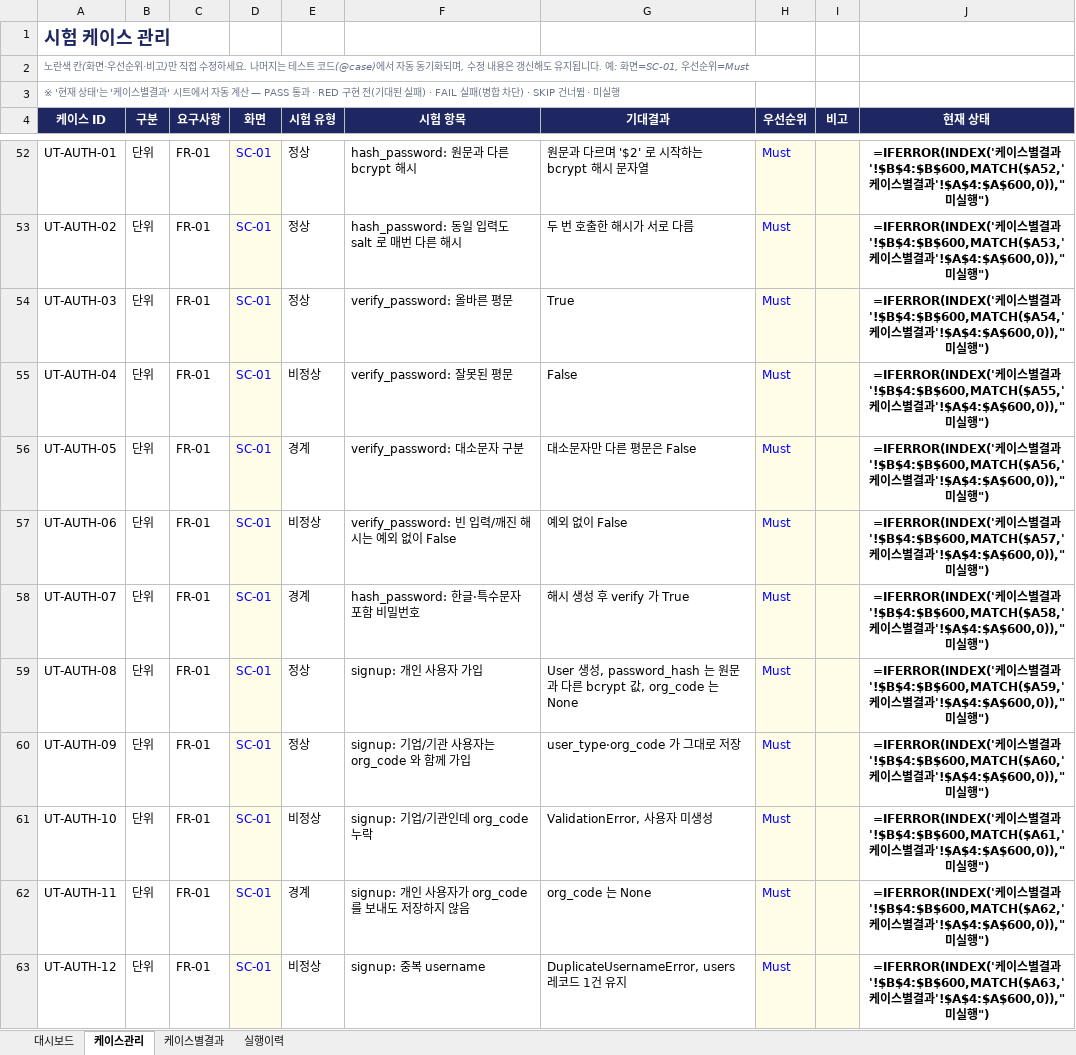
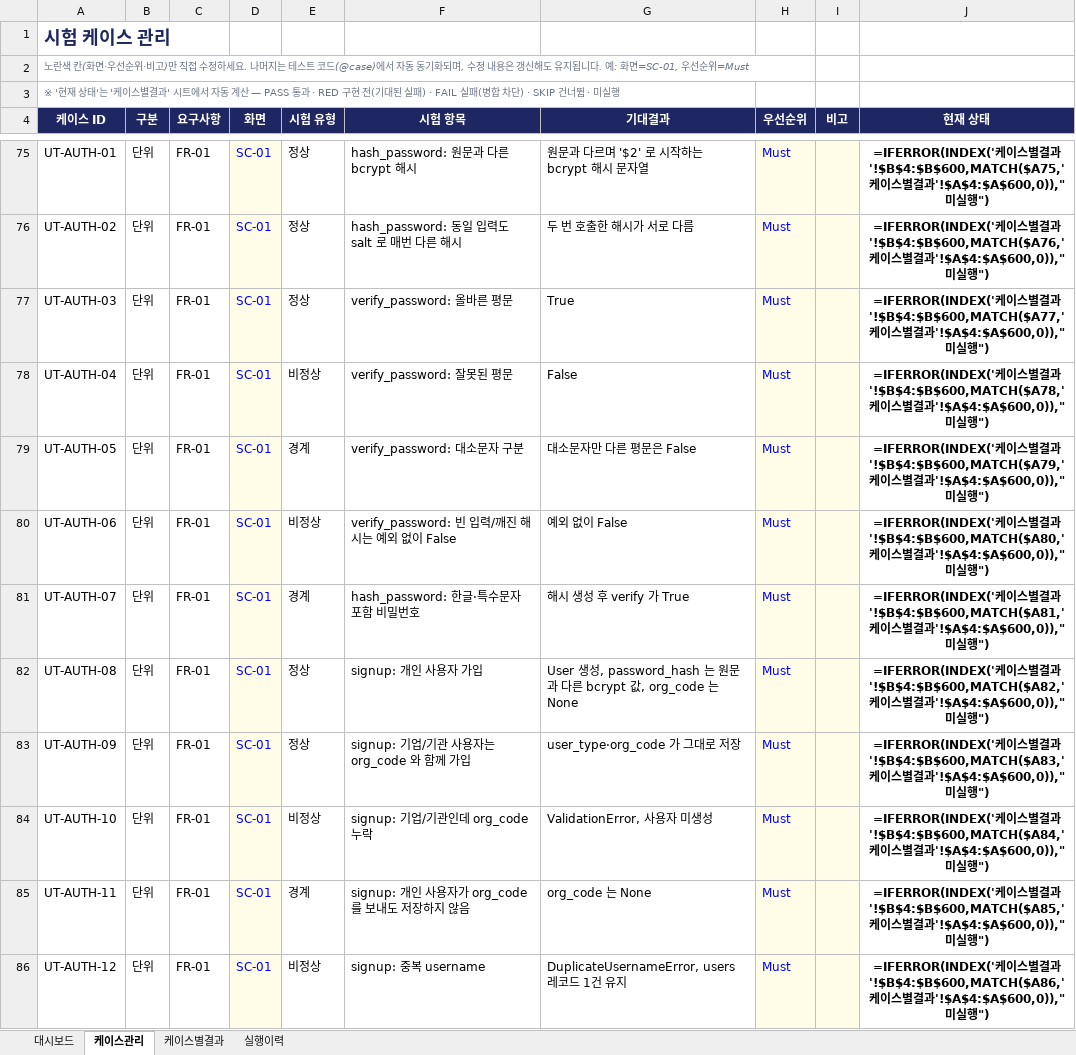
Before and after one commit to NotZZu/WebFrameworkProject, an Excel workbook: assets/tracker/test-tracker.xlsx, sheet 케이스관리, drawn as a sheet; only a part is shown, gaps mark what is left out; values as stored, in another font and other column widths than the file's, no borders; formulas without a stored value are shown as written; conditional formats not drawn; addresses are those after the commit; the diff covers the shown part only; the diff names each change by its address in the sheet, - before the commit and + after, or states it on an @@ line.

```diff
--- a/assets/tracker/test-tracker.xlsx (sheet 케이스관리)
+++ b/assets/tracker/test-tracker.xlsx (sheet 케이스관리)
-J75 (현재 상태): …결과'!$B$4:$B$600,MATCH($A52,'케이…
+J75 (현재 상태): …결과'!$B$4:$B$600,MATCH($A75,'케이…
-J76 (현재 상태): …결과'!$B$4:$B$600,MATCH($A53,'케이…
+J76 (현재 상태): …결과'!$B$4:$B$600,MATCH($A76,'케이…
-J77 (현재 상태): …결과'!$B$4:$B$600,MATCH($A54,'케이…
+J77 (현재 상태): …결과'!$B$4:$B$600,MATCH($A77,'케이…
-J78 (현재 상태): …결과'!$B$4:$B$600,MATCH($A55,'케이…
+J78 (현재 상태): …결과'!$B$4:$B$600,MATCH($A78,'케이…
-J79 (현재 상태): …결과'!$B$4:$B$600,MATCH($A56,'케이…
+J79 (현재 상태): …결과'!$B$4:$B$600,MATCH($A79,'케이…
-J80 (현재 상태): …결과'!$B$4:$B$600,MATCH($A57,'케이…
+J80 (현재 상태): …결과'!$B$4:$B$600,MATCH($A80,'케이…
-J81 (현재 상태): …결과'!$B$4:$B$600,MATCH($A58,'케이…
+J81 (현재 상태): …결과'!$B$4:$B$600,MATCH($A81,'케이…
-J82 (현재 상태): …결과'!$B$4:$B$600,MATCH($A59,'케이…
+J82 (현재 상태): …결과'!$B$4:$B$600,MATCH($A82,'케이…
-J83 (현재 상태): …결과'!$B$4:$B$600,MATCH($A60,'케이…
+J83 (현재 상태): …결과'!$B$4:$B$600,MATCH($A83,'케이…
-J84 (현재 상태): …결과'!$B$4:$B$600,MATCH($A61,'케이…
+J84 (현재 상태): …결과'!$B$4:$B$600,MATCH($A84,'케이…
-J85 (현재 상태): …결과'!$B$4:$B$600,MATCH($A62,'케이…
+J85 (현재 상태): …결과'!$B$4:$B$600,MATCH($A85,'케이…
-J86 (현재 상태): …결과'!$B$4:$B$600,MATCH($A63,'케이…
+J86 (현재 상태): …결과'!$B$4:$B$600,MATCH($A86,'케이…
```
Also changed, not shown: 23 added rows and 99 edited cells elsewhere in this sheet, sheet 케이스별결과, sheet 실행이력, charts or pictures, webservice/tracker/테스트관리.xlsx, 1 other file.
